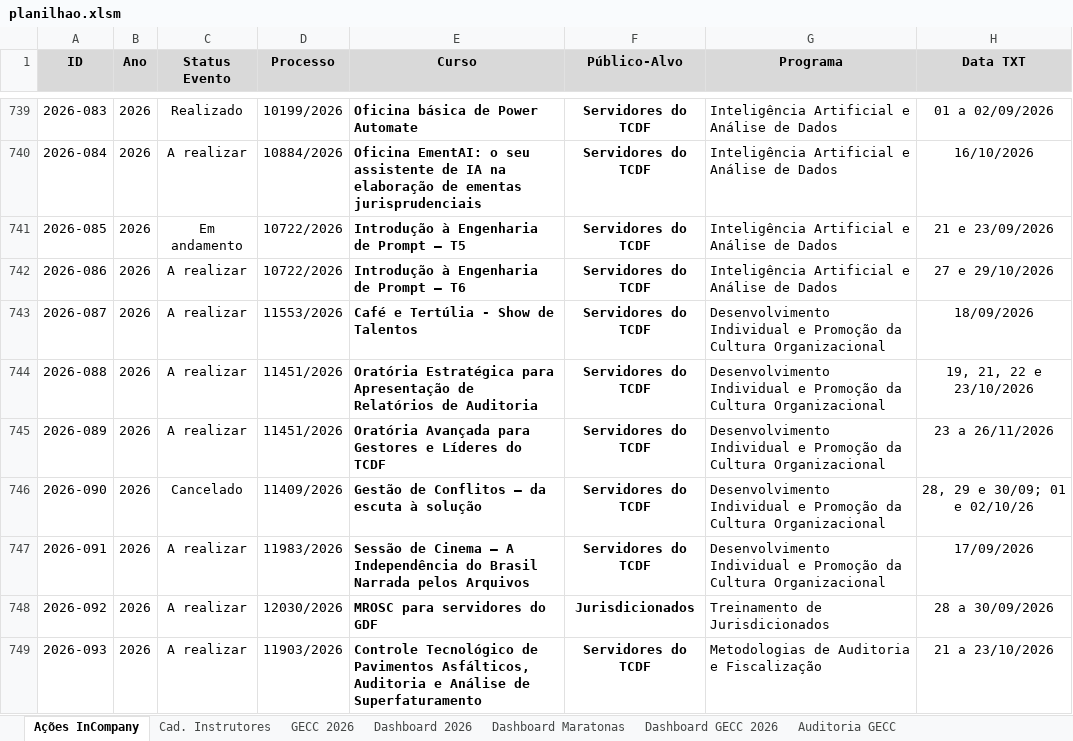
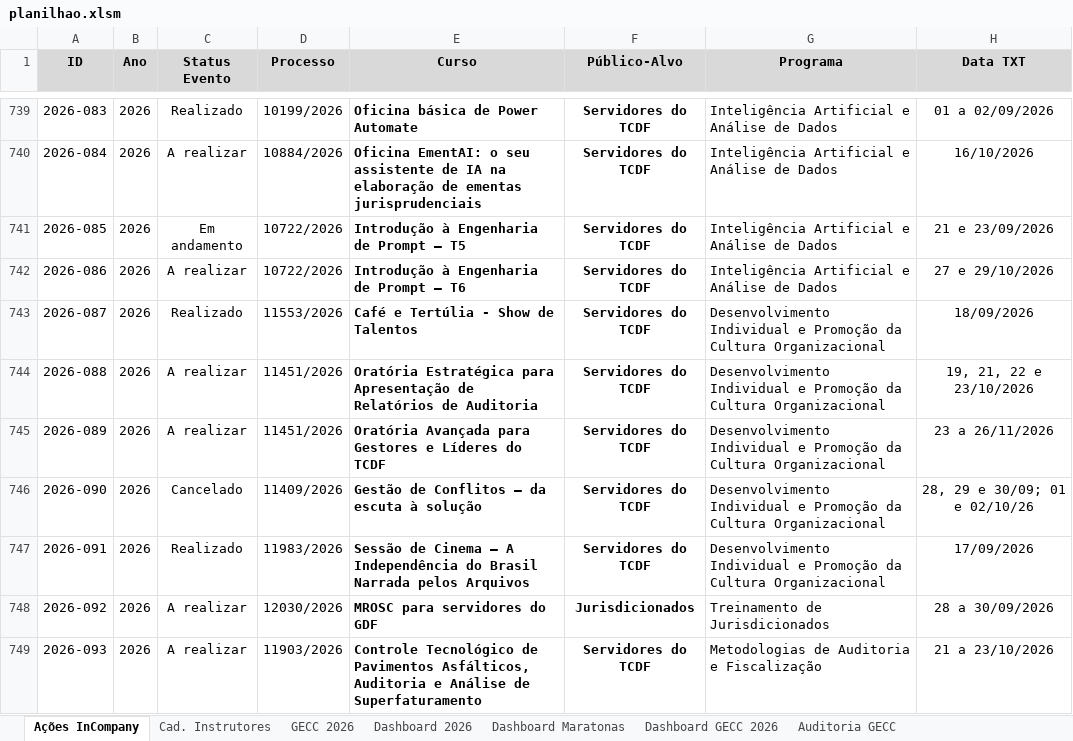
Before and after one commit to silvionascimentobh-lab/SAED-Dashboard, an Excel workbook: planilhao.xlsm, sheet Ações InCompany, drawn as a sheet; only a part is shown, gaps mark what is left out; values as stored, in another font and other column widths than the file's, no borders; conditional formats and table styles not drawn; the diff names each change by its address in the sheet, - before the commit and + after, or states it on an @@ line.

```diff
--- a/planilhao.xlsm (sheet Ações InCompany)
+++ b/planilhao.xlsm (sheet Ações InCompany)
-C743 (Status Evento): A realizar
+C743 (Status Evento): Realizado
-C747 (Status Evento): A realizar
+C747 (Status Evento): Realizado
```
Also changed, not shown: sheet Dashboard 2026, sheet GECC 2026, charts or pictures.
